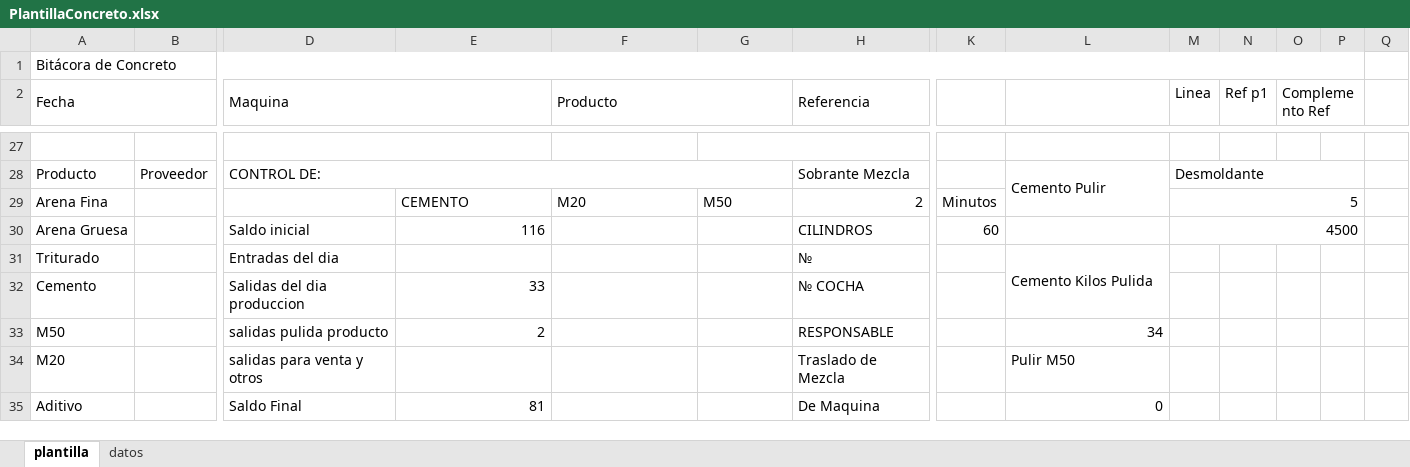
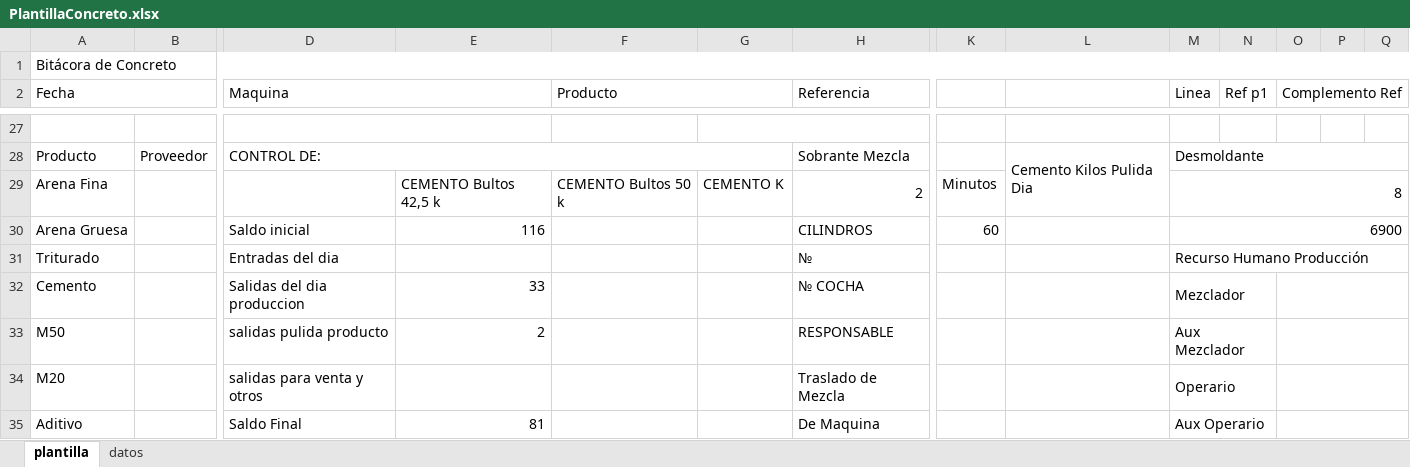
Before and after one commit to JuanDa3/Motor-BPMN-Camunda-7, an Excel workbook: src/main/java/templates/PlantillaConcreto.xlsx, sheet plantilla, drawn as a sheet; only a part is shown, gaps mark what is left out; values as stored, in another font and other column widths than the file's, no cell formats; removed rows and columns are numbered as before the commit, all else as after; the diff covers the shown part only; the diff names each change by its address in the sheet, - before the commit and + after, or states it on an @@ line.

```diff
--- a/src/main/java/templates/PlantillaConcreto.xlsx (sheet plantilla)
+++ b/src/main/java/templates/PlantillaConcreto.xlsx (sheet plantilla)
-A1:P1 merged
+A1:Q1 merged
-O2:P2 merged
+O2:Q2 merged
-L28: Cemento Pulir
+L28: Cemento Kilos Pulida Dia
-M28:P28 merged
+M28:Q28 merged
-E29: CEMENTO
+E29: CEMENTO Bultos 42,5 k
-F29 (Producto): M20
+F29 (Producto): CEMENTO Bultos 50 k
-G29: M50
+G29: CEMENTO K
-M29 (Linea): 5
+M29 (Linea): 8
-M29:P29 merged
+M29:Q29 merged
-M30 (Linea): 4500
+M30 (Linea): 6900
-M30:P30 merged
+M30:Q30 merged
-L31: Cemento Kilos Pulida
+L31: (empty)
-L31:L32 merged
-M31 (Linea): (empty)
+M31 (Linea): Recurso Humano Producción
+M31:Q31 merged
-M32 (Linea): (empty)
+M32 (Linea): Mezclador
+M32:N32 merged
+O32:Q32 merged
-L33: 34
+L33: (empty)
-M33 (Linea): (empty)
+M33 (Linea): Aux Mezclador
+M33:N33 merged
+O33:Q33 merged
-L34: Pulir M50
+L34: (empty)
-M34 (Linea): (empty)
+M34 (Linea): Operario
+M34:N34 merged
+O34:Q34 merged
-L35: 0
+L35: (empty)
-M35 (Linea): (empty)
+M35 (Linea): Aux Operario
+M35:N35 merged
+O35:Q35 merged
```
Also changed, not shown: 2 added rows, 2 removed rows, 105 edited cells and merged cells elsewhere in this sheet, cell formats, formulas that keep their value, 9 other files.
